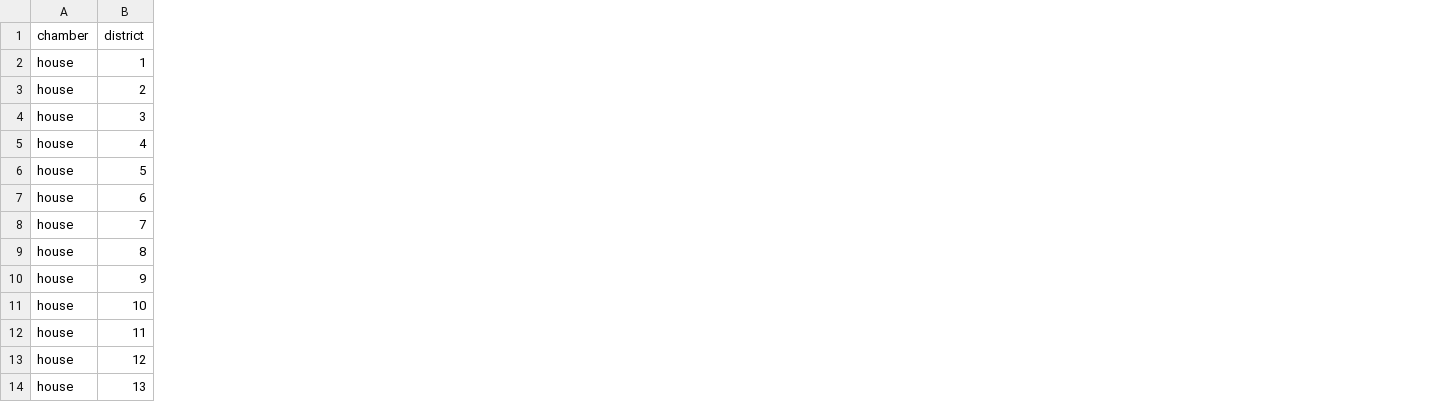
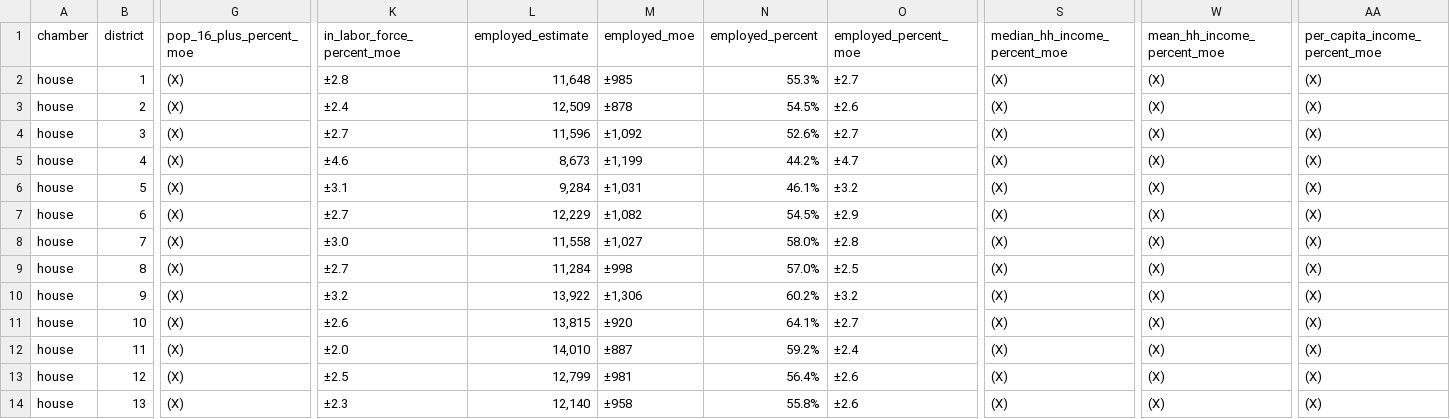
Before and after one commit to DataWorkflows-ai/HAIC2026-KYD-DWAI, a CSV file: data/processed/house_districts.csv, drawn as a sheet; only a part is shown, gaps mark what is left out; the diff covers the shown part only; the diff names each change by its address in the sheet, - before the commit and + after, or states it on an @@ line.

Commit message:
Fix percent MOE, employment label, invalid district message, Q4 wording

```diff
--- a/data/processed/house_districts.csv
+++ b/data/processed/house_districts.csv
+column G (pop_16_plus_percent_moe), rows 2-14: all (X)
+column K (in_labor_force_percent_moe), rows 2-14: ±2.8 | ±2.4 | ±2.7 | ±4.6 | ±3.1 | ±2.7 | ±3.0 | ±2.7 | ±3.2 | ±2.6 | ±2.0 | ±2.5 | ±2.3
+column L (employed_estimate), rows 2-14: 11,648 | 12,509 | 11,596 | 8,673 | 9,284 | 12,229 | 11,558 | 11,284 | 13,922 | 13,815 | 14,010 | 12,799 | 12,140
+column M (employed_moe), rows 2-14: ±985 | ±878 | ±1,092 | ±1,199 | ±1,031 | ±1,082 | ±1,027 | ±998 | ±1,306 | ±920 | ±887 | ±981 | ±958
+column N (employed_percent), rows 2-14: 55.3% | 54.5% | 52.6% | 44.2% | 46.1% | 54.5% | 58.0% | 57.0% | 60.2% | 64.1% | 59.2% | 56.4% | 55.8%
+column O (employed_percent_moe), rows 2-14: ±2.7 | ±2.6 | ±2.7 | ±4.7 | ±3.2 | ±2.9 | ±2.8 | ±2.5 | ±3.2 | ±2.7 | ±2.4 | ±2.6 | ±2.6
+column S (median_hh_income_percent_moe), rows 2-14: all (X)
+column W (mean_hh_income_percent_moe), rows 2-14: all (X)
+column AA (per_capita_income_percent_moe), rows 2-14: all (X)
```
Also changed, not shown: 8 added columns elsewhere in this file, data/processed/senate_districts.csv, 4 other files.
